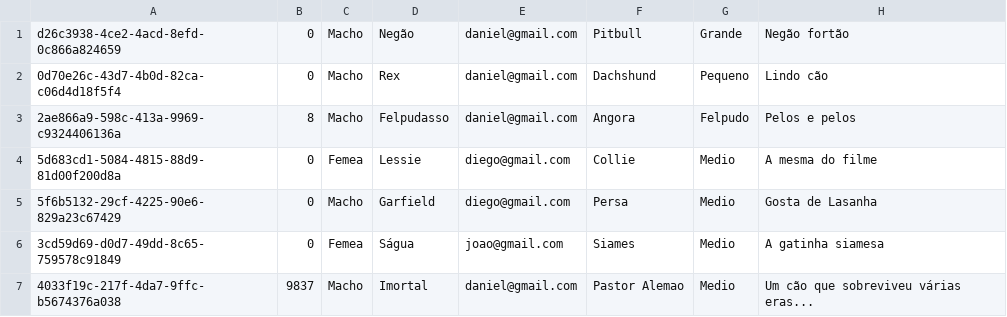
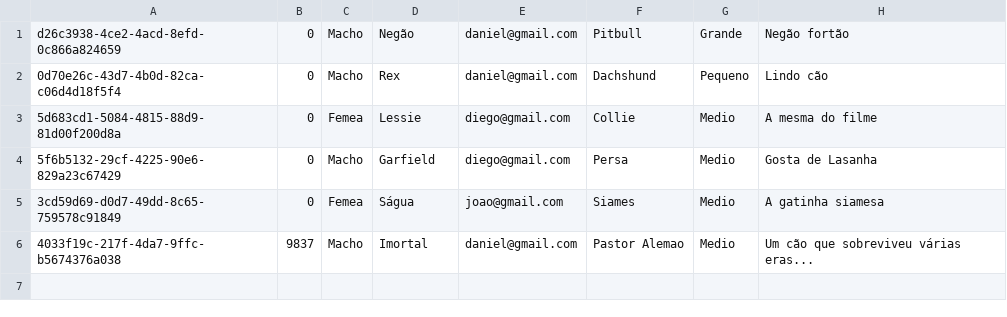
Before and after one commit to Danielgol/PetsLove, a CSV file: Arquivos/animais.csv, drawn as a sheet.

```diff
--- a/Arquivos/animais.csv
+++ b/Arquivos/animais.csv
@@ -2,3 +2,2 @@ d26c3938-4ce2-4acd-8efd-0c866a824659,0,Macho,Negão,daniel@gmail.com,Pitbull,Gra
 0d70e26c-43d7-4b0d-82ca-c06d4d18f5f4,0,Macho,Rex,daniel@gmail.com,Dachshund,Pequeno,Lindo cão
-2ae866a9-598c-413a-9969-c9324406136a,8,Macho,Felpudasso,daniel@gmail.com,Angora,Felpudo,Pelos e pelos
 5d683cd1-5084-4815-88d9-81d00f200d8a,0,Femea,Lessie,diego@gmail.com,Collie,Medio,A mesma do filme
```
Also changed, not shown: Arquivos/solicitacoes.csv, 20 other files.
